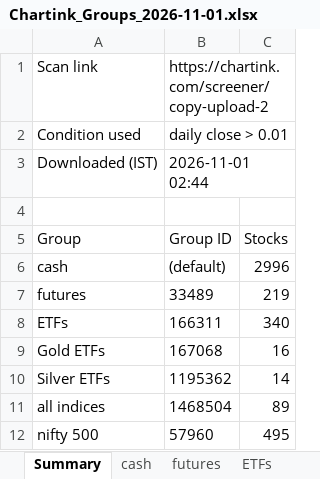
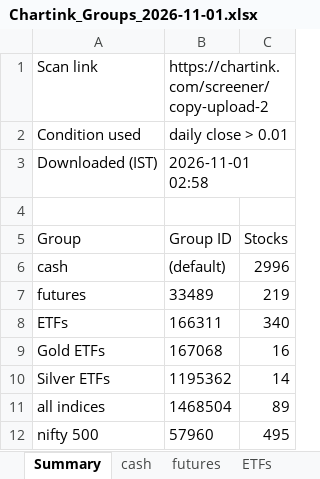
Before and after one commit to mohilsanghavi/Tlive, an Excel workbook: data/Chartink_Groups_2026-11-01.xlsx, sheet Summary, drawn as a sheet; values as stored, in another font and other column widths than the file's, no borders; the diff names each change by its address in the sheet, - before the commit and + after, or states it on an @@ line.

```diff
--- a/data/Chartink_Groups_2026-11-01.xlsx (sheet Summary)
+++ b/data/Chartink_Groups_2026-11-01.xlsx (sheet Summary)
-B3: 2026-11-01 02:44
+B3: 2026-11-01 02:58
```
Also changed, not shown: sheet ETFs.
